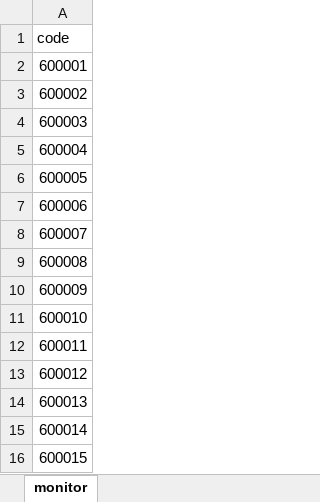
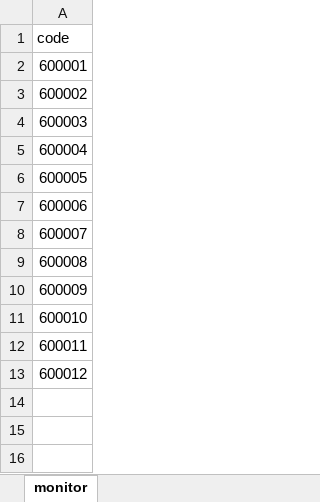
Before and after one commit to EricWHL/Python, an Excel workbook: res/stock/stock.xlsx, sheet monitor, drawn as a sheet; values as stored, in another font and other column widths than the file's, no borders; the diff names each change by its address in the sheet, - before the commit and + after, or states it on an @@ line.

Commit message:
add stock config and fix excel module

```diff
--- a/res/stock/stock.xlsx (sheet monitor)
+++ b/res/stock/stock.xlsx (sheet monitor)
-row 14: 600013
-row 15: 600014
-row 16: 600015
```
Also changed, not shown: 7 other files.
